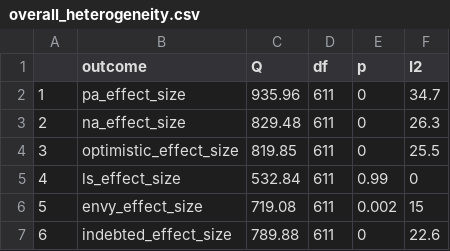
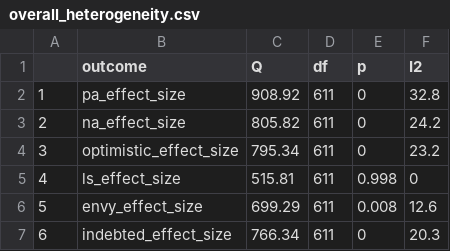
Before and after one commit to Social-Science-Collaboratory/GlobalGratitudeRepo, a CSV file: data/output/overall_heterogeneity.csv, drawn as a sheet.

```diff
--- a/data/output/overall_heterogeneity.csv
+++ b/data/output/overall_heterogeneity.csv
@@ -1,7 +1,7 @@
 "","outcome","Q","df","p","I2"
-"1","pa_effect_size",935.96,611,0,34.7
-"2","na_effect_size",829.48,611,0,26.3
-"3","optimistic_effect_size",819.85,611,0,25.5
-"4","ls_effect_size",532.84,611,0.99,0
-"5","envy_effect_size",719.08,611,0.002,15
-"6","indebted_effect_size",789.88,611,0,22.6
+"1","pa_effect_size",908.92,611,0,32.8
+"2","na_effect_size",805.82,611,0,24.2
+"3","optimistic_effect_size",795.34,611,0,23.2
+"4","ls_effect_size",515.81,611,0.998,0
+"5","envy_effect_size",699.29,611,0.008,12.6
+"6","indebted_effect_size",766.34,611,0,20.3
```
Also changed, not shown: data/output/cultural_consistency.csv, data/output/moderators.csv, 16 other files.
